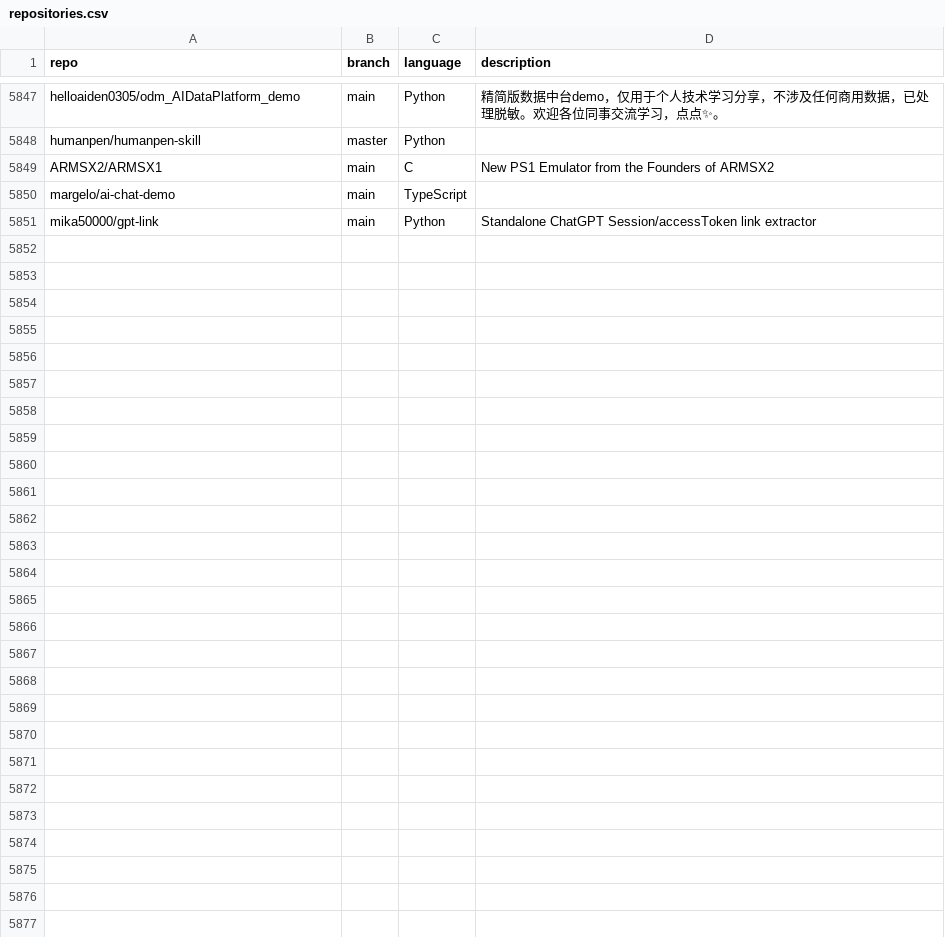
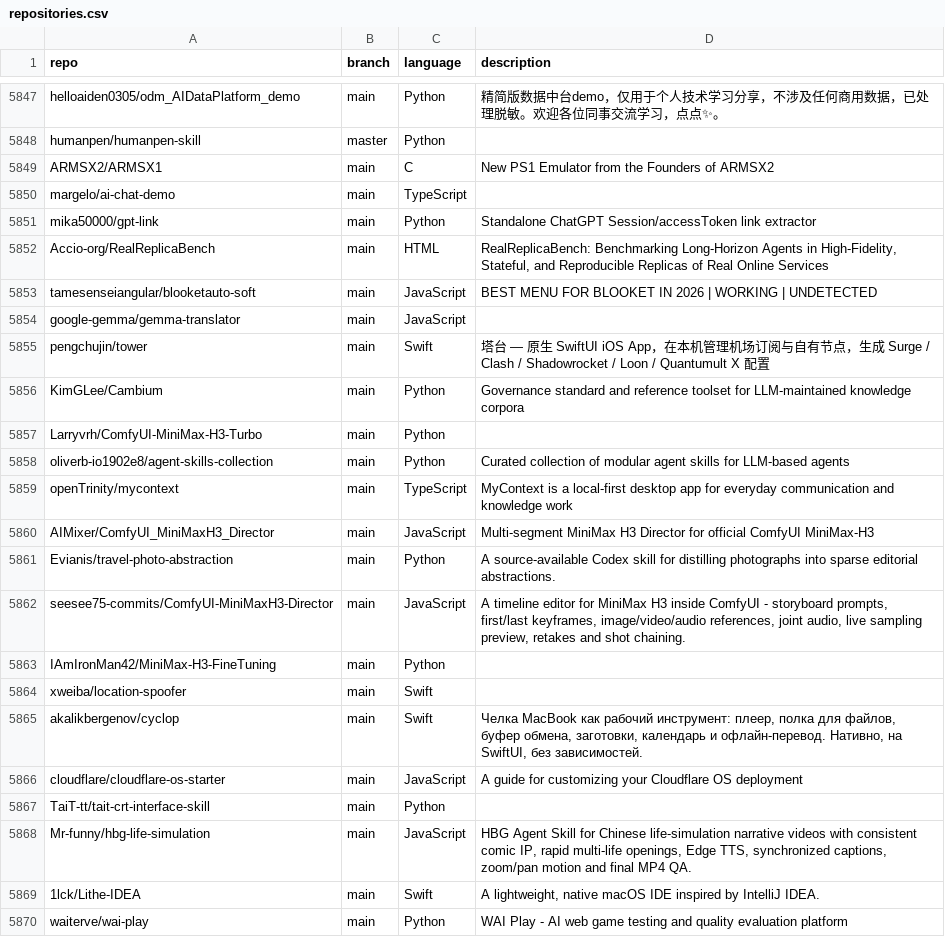
Before and after one commit to mgks/GitHubTree, a CSV file: _data/repositories.csv, drawn as a sheet; only a part is shown, gaps mark what is left out.

Commit message:
chore: added 19 new repos

```diff
--- a/_data/repositories.csv
+++ b/_data/repositories.csv
@@ -5851 +5851,20 @@ margelo/ai-chat-demo,main,TypeScript,""
 mika50000/gpt-link,main,Python,"Standalone ChatGPT Session/accessToken link extractor"
+Accio-org/RealReplicaBench,main,HTML,"RealReplicaBench: Benchmarking Long-Horizon Agents in High-Fidelity, Stateful, and Reproducible Replicas of Real Online Services"
+tamesenseiangular/blooketauto-soft,main,JavaScript,"BEST MENU FOR BLOOKET IN 2026 | WORKING | UNDETECTED"
+google-gemma/gemma-translator,main,JavaScript,""
+pengchujin/tower,main,Swift,"塔台 — 原生 SwiftUI iOS App，在本机管理机场订阅与自有节点，生成 Surge / Clash / Shadowrocket / Loon / Quantumult X 配置"
+KimGLee/Cambium,main,Python,"Governance standard and reference toolset for LLM-maintained knowledge corpora"
+Larryvrh/ComfyUI-MiniMax-H3-Turbo,main,Python,""
+oliverb-io1902e8/agent-skills-collection,main,Python,"Curated collection of modular agent skills for LLM-based agents"
+openTrinity/mycontext,main,TypeScript,"MyContext is a local-first desktop app for everyday communication and knowledge work"
+AIMixer/ComfyUI_MiniMaxH3_Director,main,JavaScript,"Multi-segment MiniMax H3 Director for official ComfyUI MiniMax-H3"
+Evianis/travel-photo-abstraction,main,Python,"A source-available Codex skill for distilling photographs into sparse editorial abstractions."
+seesee75-commits/ComfyUI-MiniMaxH3-Director,main,JavaScript,"A timeline editor for MiniMax H3 inside ComfyUI - storyboard prompts, first/last keyframes, image/video/audio references, joint audio, live sampling preview, retakes and shot chaining."
+IAmIronMan42/MiniMax-H3-FineTuning,main,Python,""
+xweiba/location-spoofer,main,Swift,""
+akalikbergenov/cyclop,main,Swift,"Челка MacBook как рабочий инструмент: плеер, полка для файлов, буфер обмена, заготовки, календарь и офлайн-перевод. Нативно, на SwiftUI, без зависимостей."
+cloudflare/cloudflare-os-starter,main,JavaScript,"A guide for customizing your Cloudflare OS deployment"
+TaiT-tt/tait-crt-interface-skill,main,Python,""
+Mr-funny/hbg-life-simulation,main,JavaScript,"HBG Agent Skill for Chinese life-simulation narrative videos with consistent comic IP, rapid multi-life openings, Edge TTS, synchronized captions, zoom/pan motion and final MP4 QA."
+1lck/Lithe-IDEA,main,Swift,"A lightweight, native macOS IDE inspired by IntelliJ IDEA."
+waiterve/wai-play,main,Python,"WAI Play - AI web game testing and quality evaluation platform"
```
